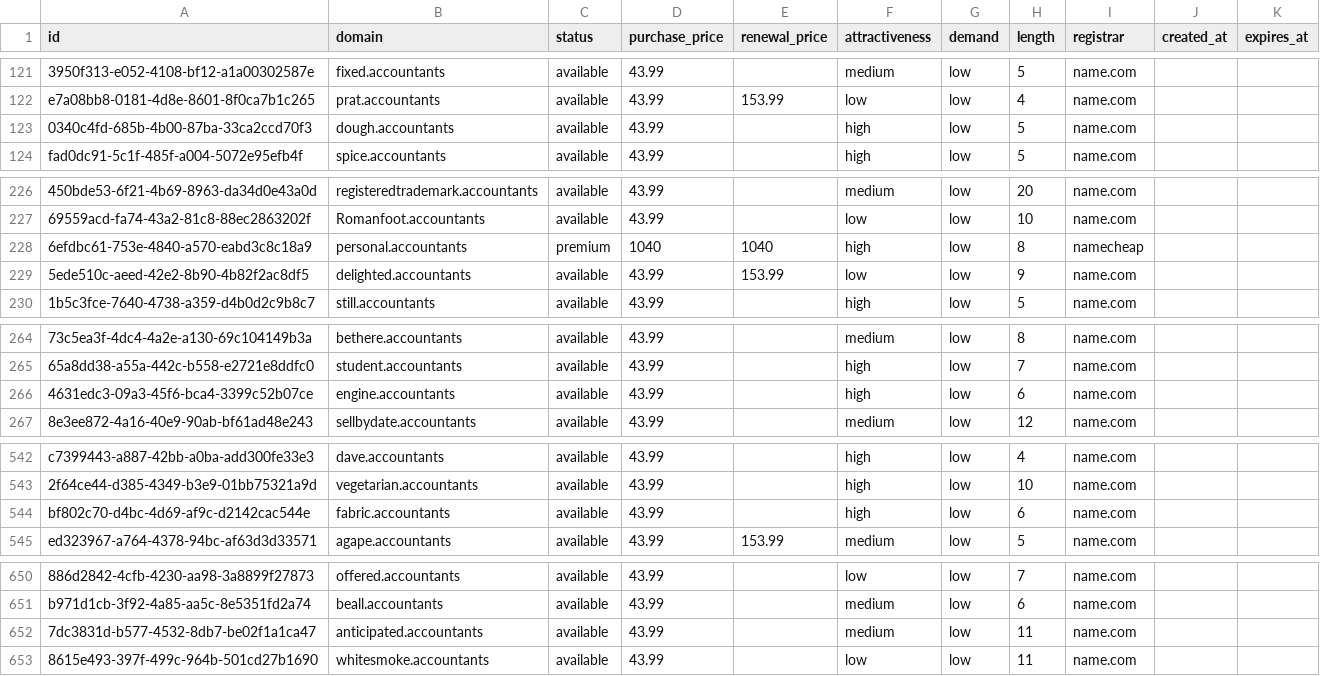
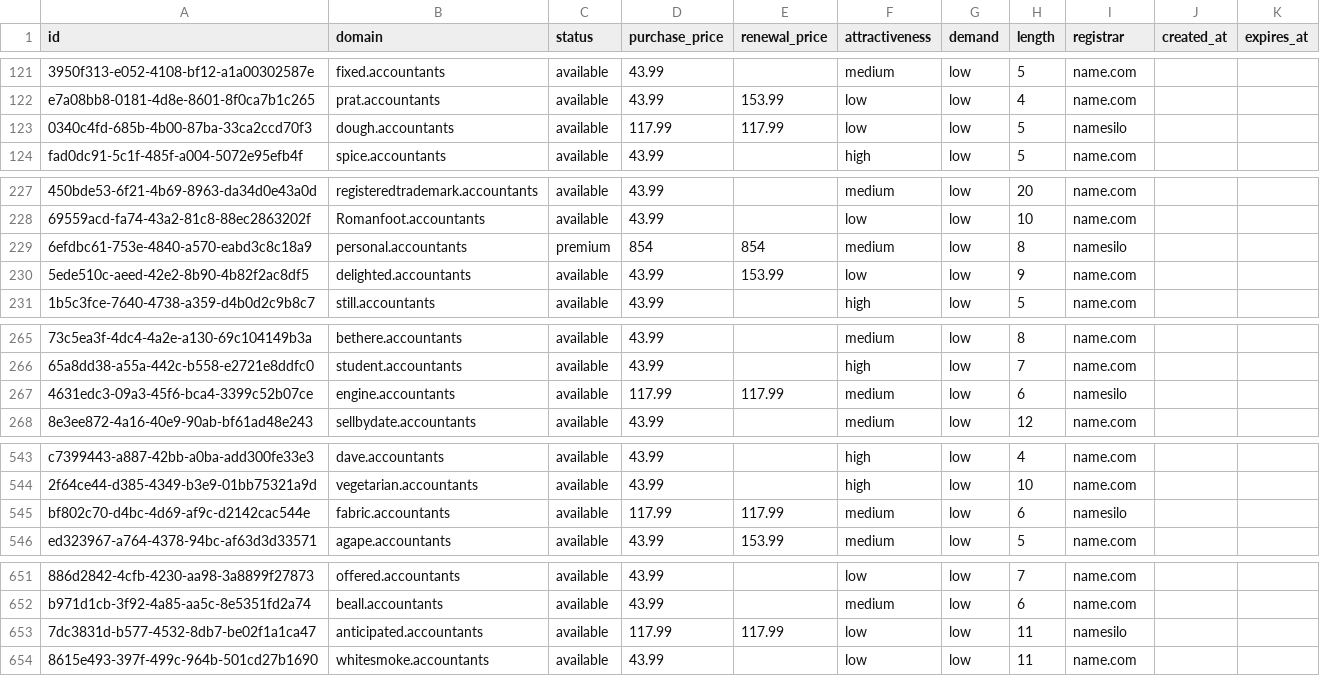
Before and after one commit to UniqueDomains/accountants-oneword-domains, a CSV file: accountants.csv, drawn as a sheet; only a part is shown, gaps mark what is left out; addresses are those after the commit; the diff covers the shown part only; the diff names each change by its address in the sheet, - before the commit and + after, or states it on an @@ line.

```diff
--- a/accountants.csv
+++ b/accountants.csv
-D123 (purchase_price): 43.99
+D123 (purchase_price): 117.99
-E123 (renewal_price): (empty)
+E123 (renewal_price): 117.99
-F123 (attractiveness): high
+F123 (attractiveness): low
-I123 (registrar): name.com
+I123 (registrar): namesilo
-D229 (purchase_price): 1040
+D229 (purchase_price): 854
-E229 (renewal_price): 1040
+E229 (renewal_price): 854
-F229 (attractiveness): high
+F229 (attractiveness): medium
-I229 (registrar): namecheap
+I229 (registrar): namesilo
-D267 (purchase_price): 43.99
+D267 (purchase_price): 117.99
-E267 (renewal_price): (empty)
+E267 (renewal_price): 117.99
-F267 (attractiveness): high
+F267 (attractiveness): medium
-I267 (registrar): name.com
+I267 (registrar): namesilo
-D545 (purchase_price): 43.99
+D545 (purchase_price): 117.99
-E545 (renewal_price): (empty)
+E545 (renewal_price): 117.99
-F545 (attractiveness): high
+F545 (attractiveness): medium
-I545 (registrar): name.com
+I545 (registrar): namesilo
-D653 (purchase_price): 43.99
+D653 (purchase_price): 117.99
-E653 (renewal_price): (empty)
+E653 (renewal_price): 117.99
-F653 (attractiveness): medium
+F653 (attractiveness): low
-I653 (registrar): name.com
+I653 (registrar): namesilo
```
Also changed, not shown: 1 added row, 1 removed row and 29 edited cells elsewhere in this file, 4 other files.
